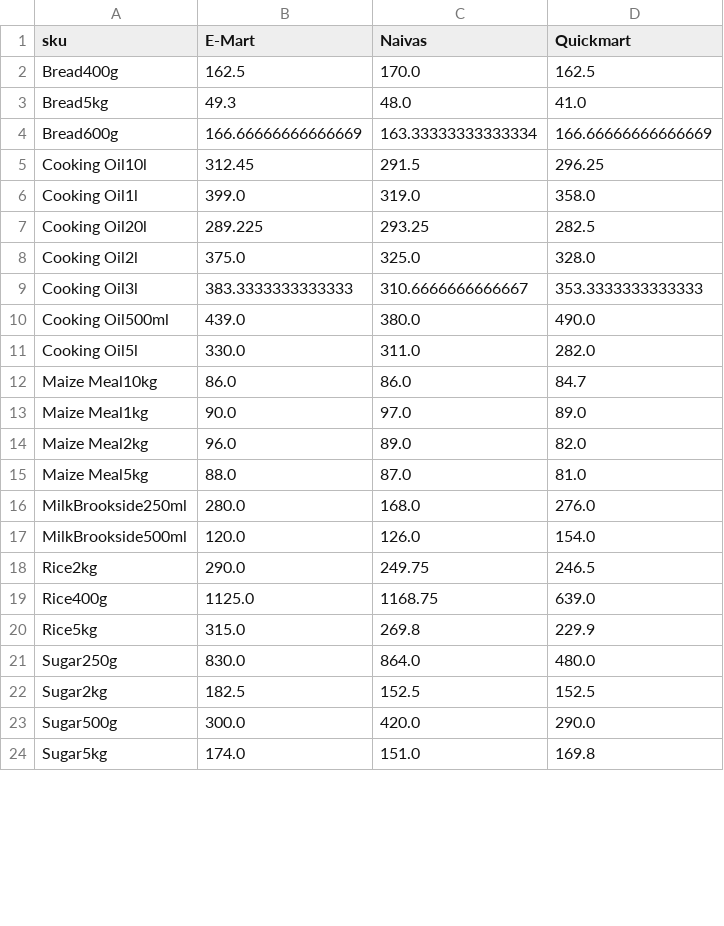
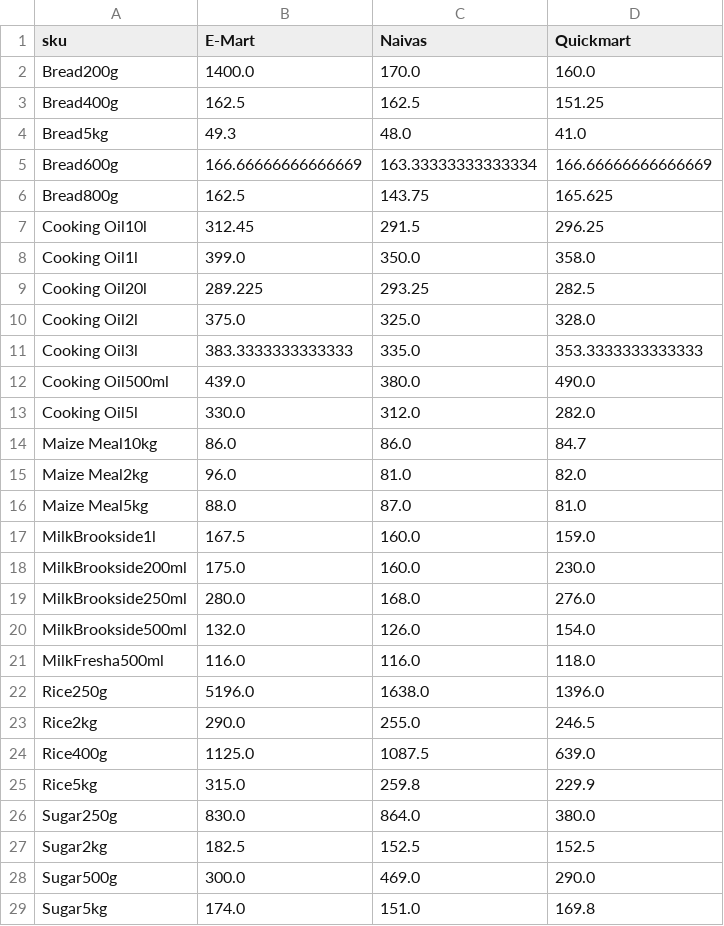
Before and after one commit to odawadavid/Webscraping, a CSV file: data/analytics/price_per_unit_pivot.csv, drawn as a sheet; only a part is shown; the diff covers the shown part only.

```diff
--- a/data/analytics/price_per_unit_pivot.csv
+++ b/data/analytics/price_per_unit_pivot.csv
@@ -1,24 +1,29 @@
 sku,E-Mart,Naivas,Quickmart
-Bread400g,162.5,170.0,162.5
+Bread200g,1400.0,170.0,160.0
+Bread400g,162.5,162.5,151.25
 Bread5kg,49.3,48.0,41.0
 Bread600g,166.66666666666669,163.33333333333334,166.66666666666669
+Bread800g,162.5,143.75,165.625
 Cooking Oil10l,312.45,291.5,296.25
-Cooking Oil1l,399.0,319.0,358.0
+Cooking Oil1l,399.0,350.0,358.0
 Cooking Oil20l,289.225,293.25,282.5
 Cooking Oil2l,375.0,325.0,328.0
-Cooking Oil3l,383.3333333333333,310.6666666666667,353.3333333333333
+Cooking Oil3l,383.3333333333333,335.0,353.3333333333333
 Cooking Oil500ml,439.0,380.0,490.0
-Cooking Oil5l,330.0,311.0,282.0
+Cooking Oil5l,330.0,312.0,282.0
 Maize Meal10kg,86.0,86.0,84.7
-Maize Meal1kg,90.0,97.0,89.0
-Maize Meal2kg,96.0,89.0,82.0
+Maize Meal2kg,96.0,81.0,82.0
 Maize Meal5kg,88.0,87.0,81.0
+MilkBrookside1l,167.5,160.0,159.0
+MilkBrookside200ml,175.0,160.0,230.0
 MilkBrookside250ml,280.0,168.0,276.0
-MilkBrookside500ml,120.0,126.0,154.0
-Rice2kg,290.0,249.75,246.5
-Rice400g,1125.0,1168.75,639.0
-Rice5kg,315.0,269.8,229.9
-Sugar250g,830.0,864.0,480.0
+MilkBrookside500ml,132.0,126.0,154.0
+MilkFresha500ml,116.0,116.0,118.0
+Rice250g,5196.0,1638.0,1396.0
+Rice2kg,290.0,255.0,246.5
+Rice400g,1125.0,1087.5,639.0
+Rice5kg,315.0,259.8,229.9
+Sugar250g,830.0,864.0,380.0
 Sugar2kg,182.5,152.5,152.5
-Sugar500g,300.0,420.0,290.0
+Sugar500g,300.0,469.0,290.0
 Sugar5kg,174.0,151.0,169.8
```
Also changed, not shown: 1 added row and 3 edited cells elsewhere in this file, data/raw/quickmart.csv, 5 other files.
